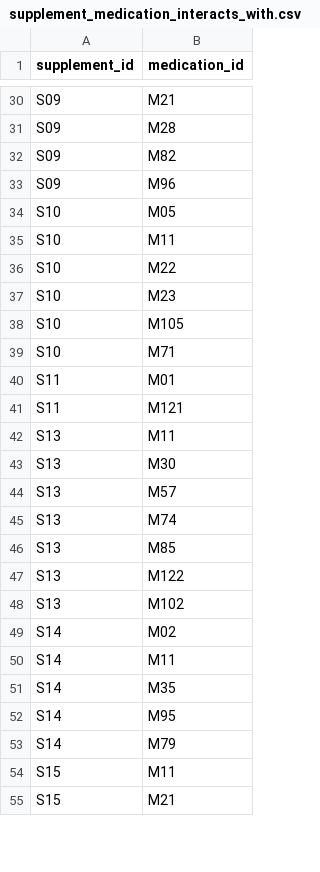
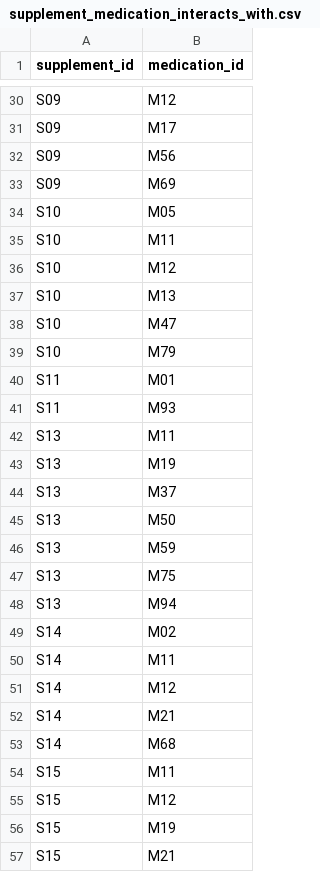
Before and after one commit to kevinkchen1/Personalized-Supplement-Recommender, a CSV file: supplement_medication_interacts_with.csv, drawn as a sheet; only a part is shown, gaps mark what is left out; the diff covers the shown part only; the diff names each change by its address in the sheet, - before the commit and + after, or states it on an @@ line.

```diff
--- a/supplement_medication_interacts_with.csv
+++ b/supplement_medication_interacts_with.csv
-B30 (medication_id): M21
+B30 (medication_id): M12
-B31 (medication_id): M28
+B31 (medication_id): M17
-B32 (medication_id): M82
+B32 (medication_id): M56
-B33 (medication_id): M96
+B33 (medication_id): M69
-B36 (medication_id): M22
+B36 (medication_id): M12
-B37 (medication_id): M23
+B37 (medication_id): M13
-B38 (medication_id): M105
+B38 (medication_id): M47
-B39 (medication_id): M71
+B39 (medication_id): M79
-B41 (medication_id): M121
+B41 (medication_id): M93
-B43 (medication_id): M30
+B43 (medication_id): M19
-B44 (medication_id): M57
+B44 (medication_id): M37
-B45 (medication_id): M74
+B45 (medication_id): M50
-B46 (medication_id): M85
+B46 (medication_id): M59
-B47 (medication_id): M122
+B47 (medication_id): M75
-B48 (medication_id): M102
+B48 (medication_id): M94
-B51 (medication_id): M35
+B51 (medication_id): M12
-B52 (medication_id): M95
+B52 (medication_id): M21
-B53 (medication_id): M79
+B53 (medication_id): M68
+row 55: S15 | M12
+row 56: S15 | M19
```
Also changed, not shown: 17 added rows, 20 removed rows and 81 edited cells elsewhere in this file, medications.csv, 2 other files.
